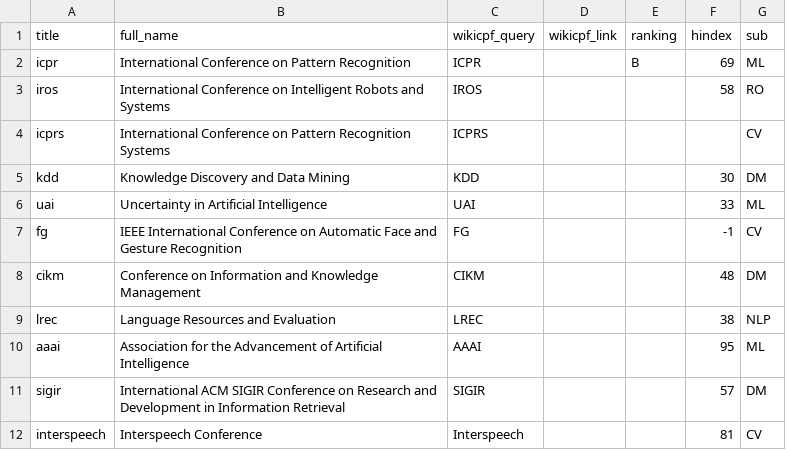
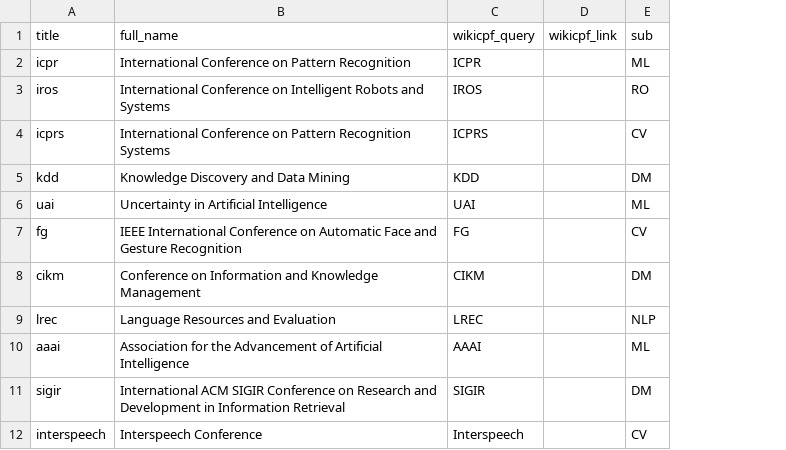
Before and after one commit to steffen-thoma/conference-deadlines, a CSV file: _data/master_data.csv, drawn as a sheet; only a part is shown; the diff names each change by its address in the sheet, - before the commit and + after, or states it on an @@ line.

Commit message:
fix: remove ranking and hindex

```diff
--- a/_data/master_data.csv
+++ b/_data/master_data.csv
-column E (ranking), row 2: B
-column F (hindex), rows 2-12: 69 | 58 |  | 30 | 33 | -1 | 48 | 38 | 95 | 57 | 81
```
